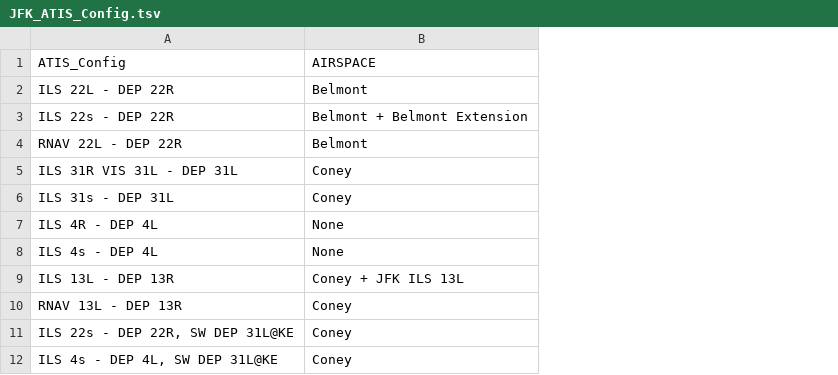
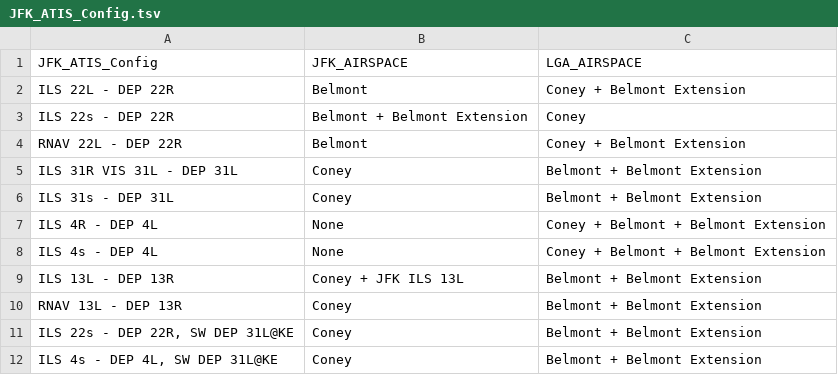
Before and after one commit to carterdenelle42/LGA_Console, a TSV file: JFK_ATIS_Config.tsv, drawn as a sheet; removed rows and columns are numbered as before the commit, all else as after; the diff names each change by its address in the sheet, - before the commit and + after, or states it on an @@ line.

```diff
--- a/JFK_ATIS_Config.tsv
+++ b/JFK_ATIS_Config.tsv
+column C, rows 2-12: Coney + Belmont Extension | Coney | Coney + Belmont Extension | Belmont + Belmont Extension | Belmont + Belmont Extension | Coney + Belmont + Belmont Extension | Coney + Belmont + Belmont Extension | Belmont + Belmont Extension | Belmont + Belmont Extension | Belmont + Belmont Extension | Belmont + Belmont Extension
-row 1: ATIS_Config | AIRSPACE
+row 1: JFK_ATIS_Config | JFK_AIRSPACE | LGA_AIRSPACE
```
Also changed, not shown: LGA_ATIS_Config.tsv, 5 other files.
